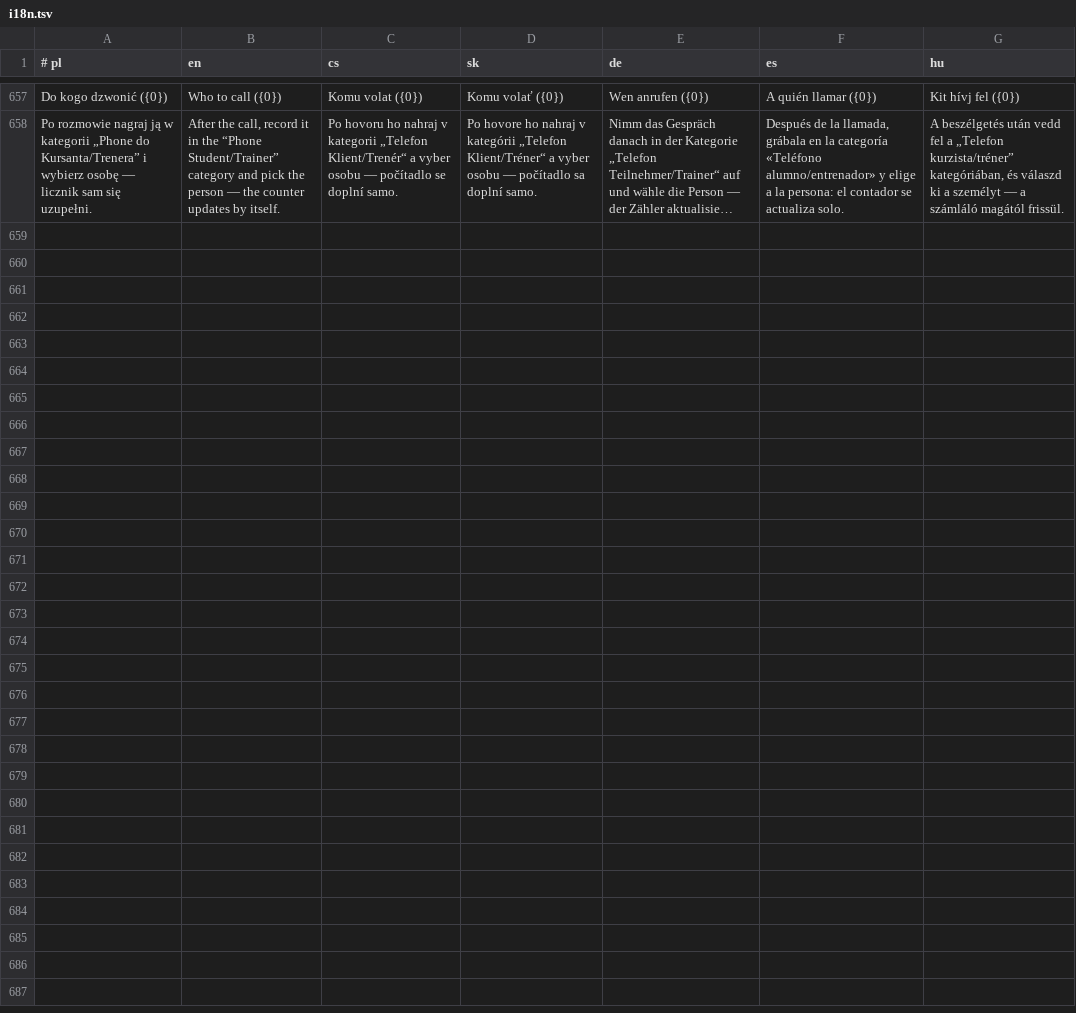
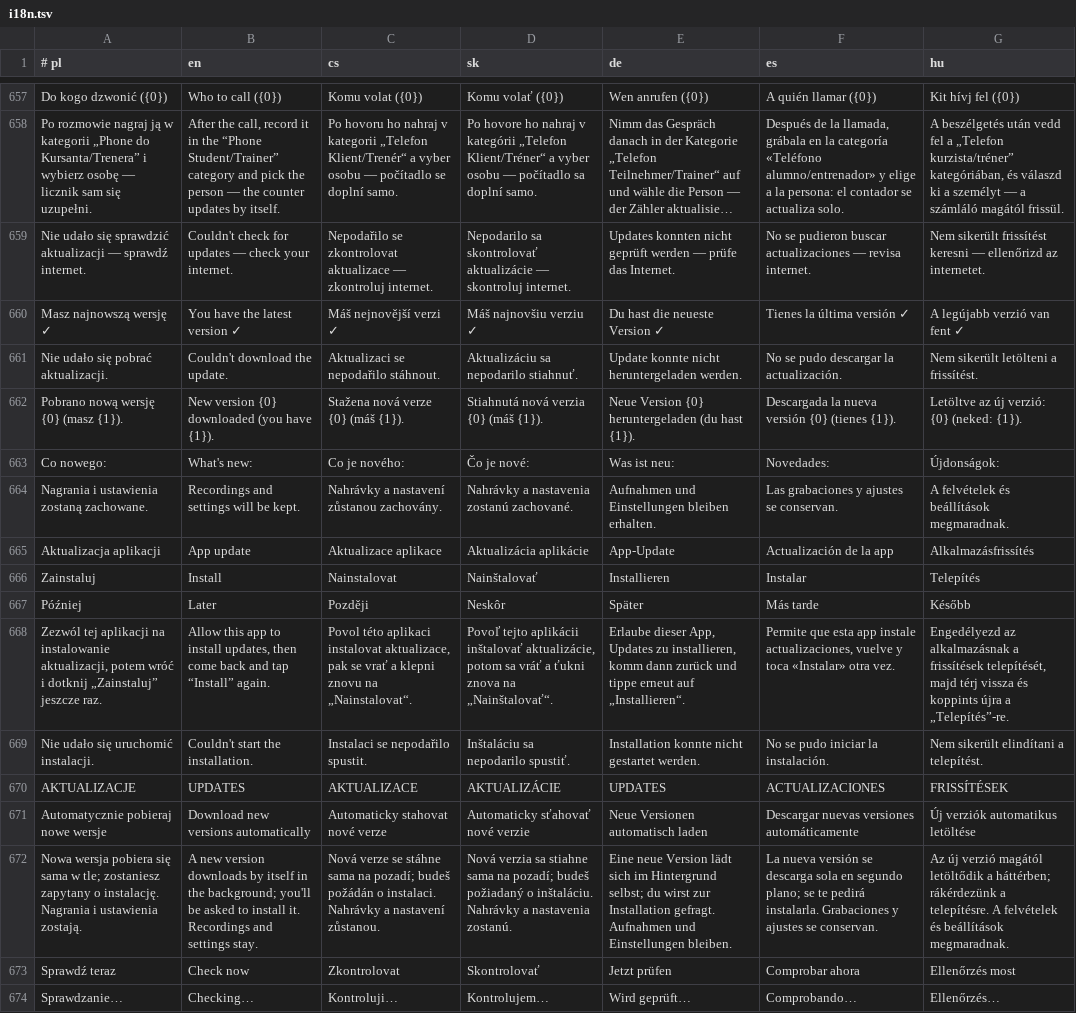
Before and after one commit to mowaiemocje-create/nativeapp, a TSV file: app/src/main/assets/i18n.tsv, drawn as a sheet; only a part is shown, gaps mark what is left out; long unchanged cells end in …; the diff names each change by its address in the sheet, - before the commit and + after, or states it on an @@ line.

```diff
--- a/app/src/main/assets/i18n.tsv
+++ b/app/src/main/assets/i18n.tsv
+row 659: Nie udało się sprawdzić aktualizacji — sprawdź internet. | Couldn't check for updates — check your internet. | Nepodařilo se zkontrolovat aktualizace — zkontroluj internet. | Nepodarilo sa skontrolovať aktualizácie — skontroluj internet. | Updates konnten nicht geprüft werden — prüfe das Internet. | No se pudieron buscar actualizaciones — revisa internet. | Nem sikerült frissítést keresni — ellenőrizd az internetet.
+row 660: Masz najnowszą wersję ✓ | You have the latest version ✓ | Máš nejnovější verzi ✓ | Máš najnovšiu verziu ✓ | Du hast die neueste Version ✓ | Tienes la última versión ✓ | A legújabb verzió van fent ✓
+row 661: Nie udało się pobrać aktualizacji. | Couldn't download the update. | Aktualizaci se nepodařilo stáhnout. | Aktualizáciu sa nepodarilo stiahnuť. | Update konnte nicht heruntergeladen werden. | No se pudo descargar la actualización. | Nem sikerült letölteni a frissítést.
+row 662: Pobrano nową wersję {0} (masz {1}). | New version {0} downloaded (you have {1}). | Stažena nová verze {0} (máš {1}). | Stiahnutá nová verzia {0} (máš {1}). | Neue Version {0} heruntergeladen (du hast {1}). | Descargada la nueva versión {0} (tienes {1}). | Letöltve az új verzió: {0} (neked: {1}).
+row 663: Co nowego: | What's new: | Co je nového: | Čo je nové: | Was ist neu: | Novedades: | Újdonságok:
+row 664: Nagrania i ustawienia zostaną zachowane. | Recordings and settings will be kept. | Nahrávky a nastavení zůstanou zachovány. | Nahrávky a nastavenia zostanú zachované. | Aufnahmen und Einstellungen bleiben erhalten. | Las grabaciones y ajustes se conservan. | A felvételek és beállítások megmaradnak.
+row 665: Aktualizacja aplikacji | App update | Aktualizace aplikace | Aktualizácia aplikácie | App-Update | Actualización de la app | Alkalmazásfrissítés
+row 666: Zainstaluj | Install | Nainstalovat | Nainštalovať | Installieren | Instalar | Telepítés
+row 667: Później | Later | Později | Neskôr | Später | Más tarde | Később
+row 668: Zezwól tej aplikacji na instalowanie aktualizacji, potem wróć i dotknij „Zainstaluj” jeszcze raz. | Allow this app to install updates, then come back and tap “Install” again. | Povol této aplikaci instalovat aktualizace, pak se vrať a klepni znovu na „Nainstalovat“. | Povoľ tejto aplikácii inštalovať aktualizácie, potom sa vráť a ťukni znova na „Nainštalovať“. | Erlaube dieser App, Updates zu installieren, komm dann zurück und tippe erneut auf „Installieren“. | Permite que esta app instale actualizaciones, vuelve y toca «Instalar» otra vez. | Engedélyezd az alkalmazásnak a frissítések telepítését, majd térj vissza és koppints újra a „Telepítés”-re.
+row 669: Nie udało się uruchomić instalacji. | Couldn't start the installation. | Instalaci se nepodařilo spustit. | Inštaláciu sa nepodarilo spustiť. | Installation konnte nicht gestartet werden. | No se pudo iniciar la instalación. | Nem sikerült elindítani a telepítést.
+row 670: AKTUALIZACJE | UPDATES | AKTUALIZACE | AKTUALIZÁCIE | UPDATES | ACTUALIZACIONES | FRISSÍTÉSEK
+row 671: Automatycznie pobieraj nowe wersje | Download new versions automatically | Automaticky stahovat nové verze | Automaticky sťahovať nové verzie | Neue Versionen automatisch laden | Descargar nuevas versiones automáticamente | Új verziók automatikus letöltése
+row 672: Nowa wersja pobiera się sama w tle; zostaniesz zapytany o instalację. Nagrania i ustawienia zostają. | A new version downloads by itself in the background; you'll be asked to install it. Recordings and settings stay. | Nová verze se stáhne sama na pozadí; budeš požádán o instalaci. Nahrávky a nastavení zůstanou. | Nová verzia sa stiahne sama na pozadí; budeš požiadaný o inštaláciu. Nahrávky a nastavenia zostanú. | Eine neue Version lädt sich im Hintergrund selbst; du wirst zur Installation gefragt. Aufnahmen und Einstellungen bleiben. | La nueva versión se descarga sola en segundo plano; se te pedirá instalarla. Grabaciones y ajustes se conservan. | Az új verzió magától letöltődik a háttérben; rákérdezünk a telepítésre. A felvételek és beállítások megmaradnak.
+row 673: Sprawdź teraz | Check now | Zkontrolovat | Skontrolovať | Jetzt prüfen | Comprobar ahora | Ellenőrzés most
+row 674: Sprawdzanie… | Checking… | Kontroluji… | Kontrolujem… | Wird geprüft… | Comprobando… | Ellenőrzés…
```
Also changed, not shown: 9 other files.
